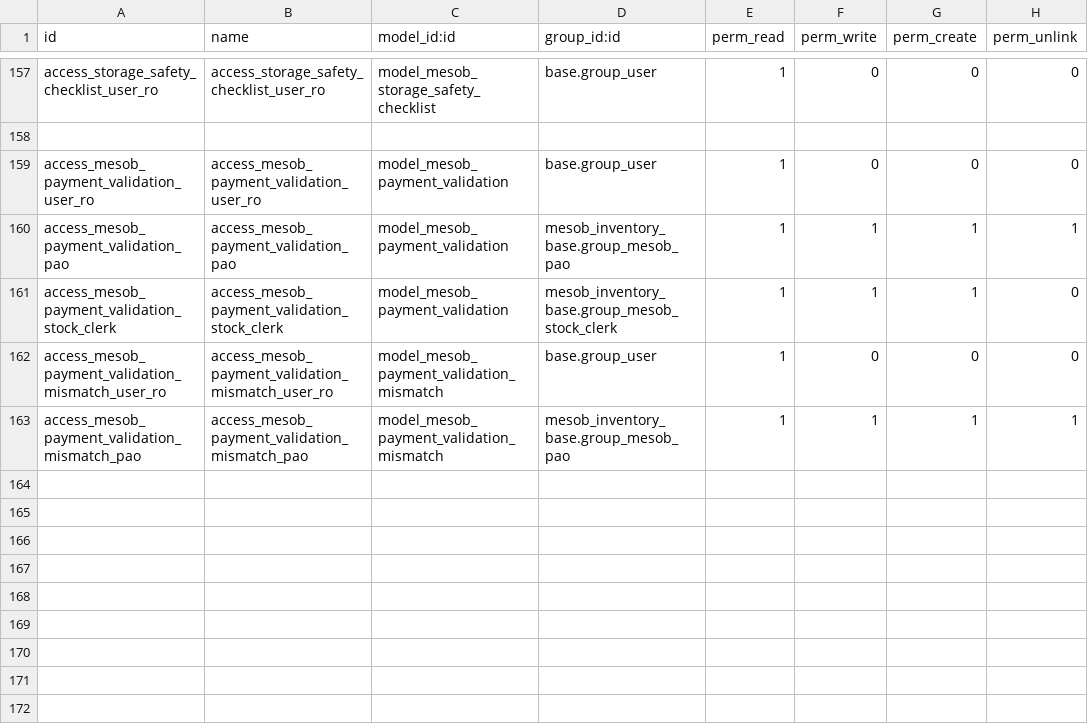
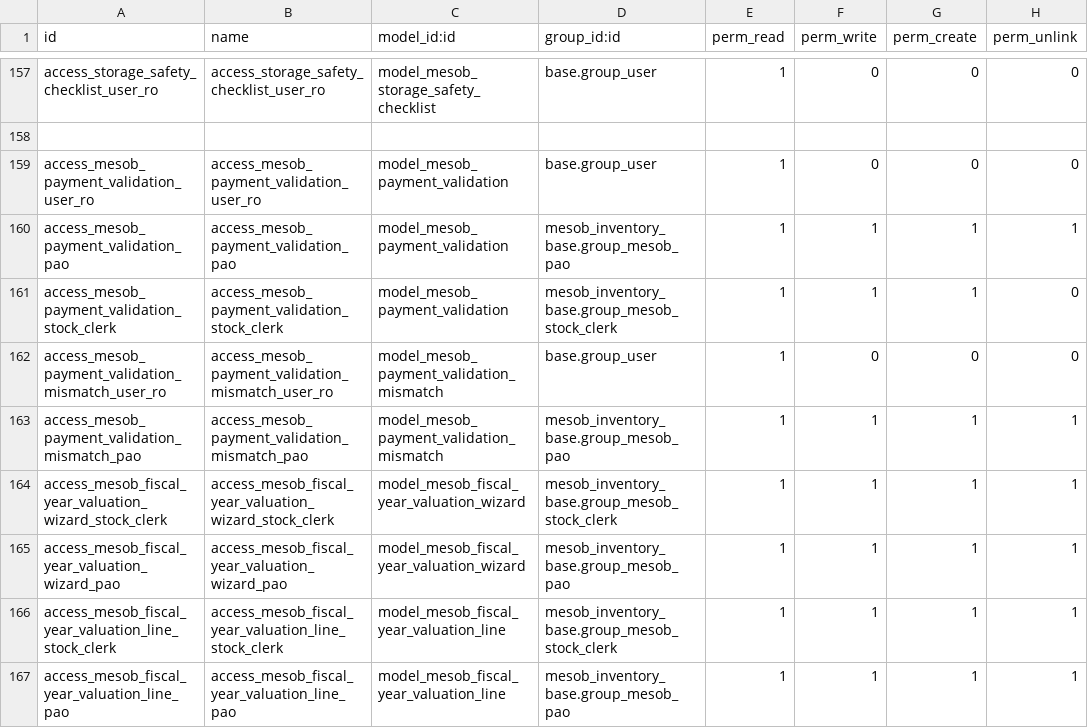
Before and after one commit to naol456/Mesob-Inventory-Management-System, a CSV file: addons/mesob_inventory_base/security/ir.model.access.csv, drawn as a sheet; only a part is shown, gaps mark what is left out; the diff names each change by its address in the sheet, - before the commit and + after, or states it on an @@ line.

Commit message:
CHECKPOINT 5: AUTO-053 - Fiscal Year-End Valuation Report (One-Click)
Implemented comprehensive fiscal year-end valuation wizard:

New Models:
- MesobFiscalYearValuationWizard: Report generator controller
- MesobFiscalYearValuationLine: Detail line storage

Core Features:
- One-click valuation report generation (FR-REP-001)
- Stock valuation by classification (4401-4418)
- Automatic FIFO-based cost calculation
- Grouping by major and sub-classification
- Configurable valuation date (fiscal year-end)
- Option to include/exclude zero-balance items
- Real-time calculation from Stock Record Cards

Report Functions:
- Generate valuation summary by classification
- Export detailed line items (Excel-ready)
- Auto-send report to Accounts Unit with summary table
- Grand total calculation across all classifications
- Item count per classification

User Interface:
- Wizard with intuitive parameter selection
- Summary tab showing totals
- Detailed lines tab with full item breakdown
- Three action buttons:
  * Generate Report (primary)
  * Export to Excel
  * Send to Accounts Unit (email notification)

Benefits:
- Eliminates manual spreadsheet compilation (saves days)
- Instant fiscal year-end valuation (click → report)
- Accurate FIFO-based valuations
- Automated delivery to Accounts Unit
- Complete audit trail

Integration:
- Reads from Stock Record Card balances
- Uses FIFO average cost per item
- Links to Major/Sub Classifications
- Respects Ethiopian fiscal year conventions

Compliance: FR-REP-001, FR-VAL-001, NFR-PERF-001

```diff
--- a/addons/mesob_inventory_base/security/ir.model.access.csv
+++ b/addons/mesob_inventory_base/security/ir.model.access.csv
+row 164: access_mesob_fiscal_year_valuation_wizard_stock_clerk | access_mesob_fiscal_year_valuation_wizard_stock_clerk | model_mesob_fiscal_year_valuation_wizard | mesob_inventory_base.group_mesob_stock_clerk | 1 | 1 | 1 | 1
+row 165: access_mesob_fiscal_year_valuation_wizard_pao | access_mesob_fiscal_year_valuation_wizard_pao | model_mesob_fiscal_year_valuation_wizard | mesob_inventory_base.group_mesob_pao | 1 | 1 | 1 | 1
+row 166: access_mesob_fiscal_year_valuation_line_stock_clerk | access_mesob_fiscal_year_valuation_line_stock_clerk | model_mesob_fiscal_year_valuation_line | mesob_inventory_base.group_mesob_stock_clerk | 1 | 1 | 1 | 1
+row 167: access_mesob_fiscal_year_valuation_line_pao | access_mesob_fiscal_year_valuation_line_pao | model_mesob_fiscal_year_valuation_line | mesob_inventory_base.group_mesob_pao | 1 | 1 | 1 | 1
```
Also changed, not shown: 4 other files.
